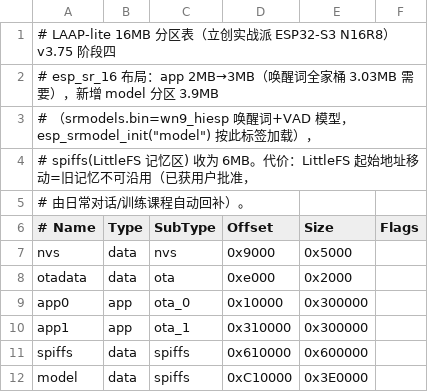
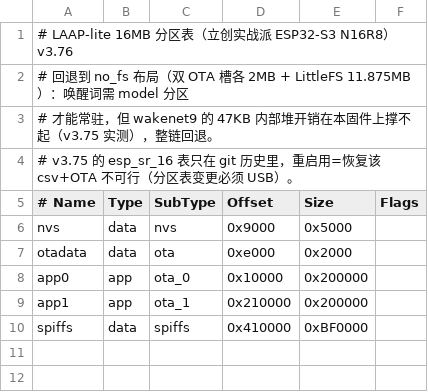
Before and after one commit to lijj1230/laap-esp32, a CSV file: partitions.csv, drawn as a sheet.

Commit message:
v3.76 唤醒词整链回退（用户拍板：损耗太大，可清记忆）
①分区表回退 no_fs（2MB×2 OTA + LittleFS 11.875MB，无 model 分区）——esp_sr_16 表只在 git 历史，重启用=恢复 csv+USB 全烧
②LAAP_WAKEWORD_ENABLE 总闸默认关：laap_wake 模块编译为空，ESP_SR 全家桶不链接（固件 3.03MB→1.69MB，OTA 余量 1.45MB 恢复）
③build_opt.h 移除 CONFIG_SR_MN_EN_NONE/LAAP_AFE_MORE_PSRAM（ESP_SR 不参与编译）；core 库 esp32-hal-sr.c 的补丁块留原位（无宏不生效，将来重启用免重打）
④flash_laap.bat 回退四件套烧录
⑤保留：AEC 全双工打断（纯 DSP 无模型依赖，播报中插话即停）、laap_wake 源码与 ESP_SR 补丁（git 里可复活，重启用=加一个宏+USB 烧一次）
⑥USB 全量烧录完成并验证：AEC ok chunk=512、无唤醒词日志、堆 62KB/30KB、generation 1（记忆按批准清空，自动回补）

```diff
--- a/partitions.csv
+++ b/partitions.csv
@@ -1,6 +1,5 @@
-# LAAP-lite 16MB 分区表（立创实战派 ESP32-S3 N16R8）v3.75 阶段四
-# esp_sr_16 布局：app 2MB→3MB（唤醒词全家桶 3.03MB 需要），新增 model 分区 3.9MB
-# （srmodels.bin=wn9_hiesp 唤醒词+VAD 模型，esp_srmodel_init("model") 按此标签加载），
-# spiffs(LittleFS 记忆区) 收为 6MB。代价：LittleFS 起始地址移动=旧记忆不可沿用（已获用户批准，
-# 由日常对话/训练课程自动回补）。
+# LAAP-lite 16MB 分区表（立创实战派 ESP32-S3 N16R8）v3.76
+# 回退到 no_fs 布局（双 OTA 槽各 2MB + LittleFS 11.875MB）：唤醒词需 model 分区
+# 才能常驻，但 wakenet9 的 47KB 内部堆开销在本固件上撑不起（v3.75 实测），整链回退。
+# v3.75 的 esp_sr_16 表只在 git 历史里，重启用=恢复该 csv+OTA 不可行（分区表变更必须 USB）。
 # Name,   Type, SubType, Offset,   Size,      Flags
@@ -8,5 +7,4 @@ nvs,      data, nvs,     0x9000,   0x5000,
 otadata,  data, ota,     0xe000,   0x2000,
-app0,     app,  ota_0,   0x10000,  0x300000,
-app1,     app,  ota_1,   0x310000, 0x300000,
-spiffs,   data, spiffs,  0x610000, 0x600000,
-model,    data, spiffs,  0xC10000, 0x3E0000,
+app0,     app,  ota_0,   0x10000,  0x200000,
+app1,     app,  ota_1,   0x210000, 0x200000,
+spiffs,   data, spiffs,  0x410000, 0xBF0000,
```
Also changed, not shown: 4 other files.
